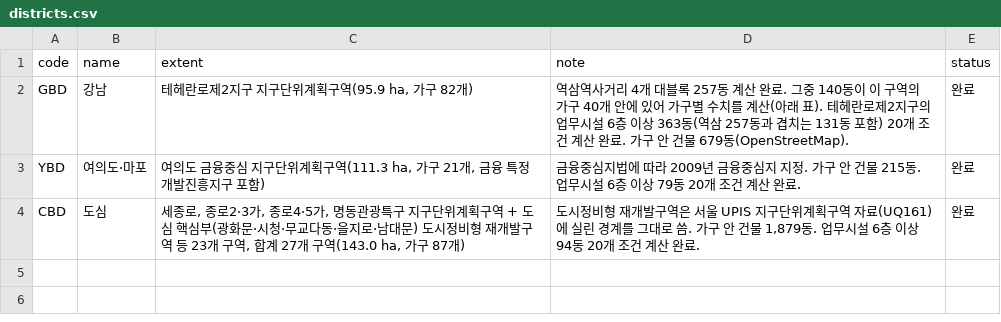
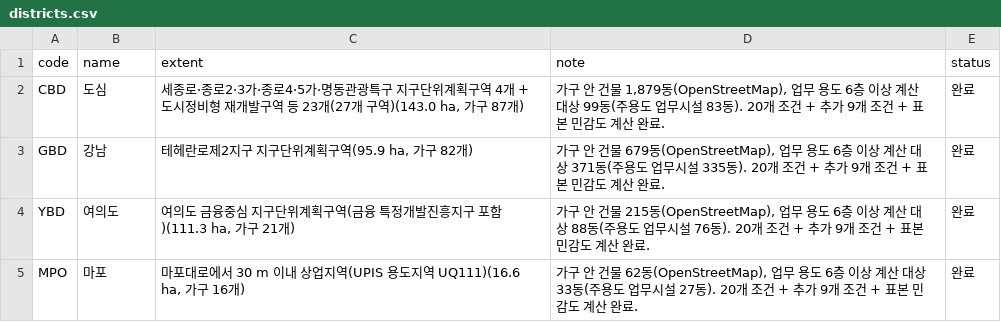
Before and after one commit to m48a2c999-svg/badtm, a CSV file: data/db/csv/districts.csv, drawn as a sheet.

```diff
--- a/data/db/csv/districts.csv
+++ b/data/db/csv/districts.csv
@@ -1,4 +1,5 @@
 code,name,extent,note,status
-GBD,강남,"테헤란로제2지구 지구단위계획구역(95.9 ha, 가구 82개)",역삼역사거리 4개 대블록 257동 계산 완료. 그중 140동이 이 구역의 가구 40개 안에 있어 가구별 수치를 계산(아래 표). 테헤란로제2지구의 업무시설 6층 이상 363동(역삼 257동과 겹치는 131동 포함) 20개 조건 계산 완료. 가구 안 건물 679동(OpenStreetMap).,완료
-YBD,여의도·마포,"여의도 금융중심 지구단위계획구역(111.3 ha, 가구 21개, 금융 특정개발진흥지구 포함)",금융중심지법에 따라 2009년 금융중심지 지정. 가구 안 건물 215동. 업무시설 6층 이상 79동 20개 조건 계산 완료.,완료
-CBD,도심,"세종로, 종로2·3가, 종로4·5가, 명동관광특구 지구단위계획구역 + 도심 핵심부(광화문·시청·무교다동·을지로·남대문) 도시정비형 재개발구역 등 23개 구역, 합계 27개 구역(143.0 ha, 가구 87개)","도시정비형 재개발구역은 서울 UPIS 지구단위계획구역 자료(UQ161)에 실린 경계를 그대로 씀. 가구 안 건물 1,879동. 업무시설 6층 이상 94동 20개 조건 계산 완료.",완료
+CBD,도심,"세종로·종로2·3가·종로4·5가·명동관광특구 지구단위계획구역 4개 + 도시정비형 재개발구역 등 23개(27개 구역)(143.0 ha, 가구 87개)","가구 안 건물 1,879동(OpenStreetMap), 업무 용도 6층 이상 계산 대상 99동(주용도 업무시설 83동). 20개 조건 + 추가 9개 조건 + 표본 민감도 계산 완료.",완료
+GBD,강남,"테헤란로제2지구 지구단위계획구역(95.9 ha, 가구 82개)","가구 안 건물 679동(OpenStreetMap), 업무 용도 6층 이상 계산 대상 371동(주용도 업무시설 335동). 20개 조건 + 추가 9개 조건 + 표본 민감도 계산 완료.",완료
+YBD,여의도,"여의도 금융중심 지구단위계획구역(금융 특정개발진흥지구 포함)(111.3 ha, 가구 21개)","가구 안 건물 215동(OpenStreetMap), 업무 용도 6층 이상 계산 대상 88동(주용도 업무시설 76동). 20개 조건 + 추가 9개 조건 + 표본 민감도 계산 완료.",완료
+MPO,마포,"마포대로에서 30 m 이내 상업지역(UPIS 용도지역 UQ111)(16.6 ha, 가구 16개)","가구 안 건물 62동(OpenStreetMap), 업무 용도 6층 이상 계산 대상 33동(주용도 업무시설 27동). 20개 조건 + 추가 9개 조건 + 표본 민감도 계산 완료.",완료
```
Also changed, not shown: data/db/csv/meta.csv, 33 other files.
